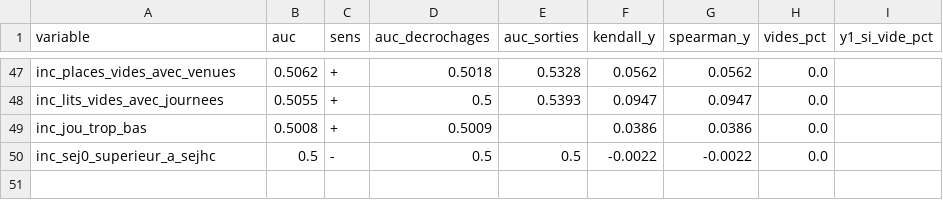
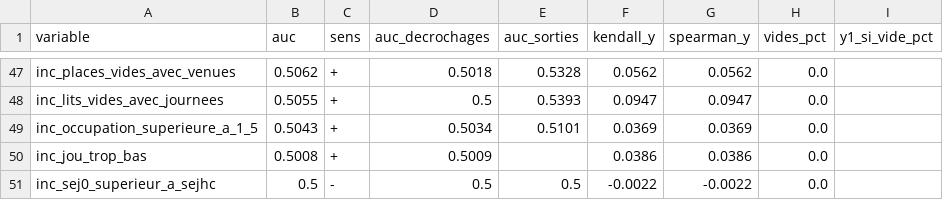
Before and after one commit to ousmane-soumah01/sae-decrochage-mco, a CSV file: resultats/03_exploration/tableaux/lien_cible.csv, drawn as a sheet; only a part is shown, gaps mark what is left out; the diff names each change by its address in the sheet, - before the commit and + after, or states it on an @@ line.

```diff
--- a/resultats/03_exploration/tableaux/lien_cible.csv
+++ b/resultats/03_exploration/tableaux/lien_cible.csv
+row 49: inc_occupation_superieure_a_1_5 | 0.5043 | + | 0.5034 | 0.5101 | 0.0369 | 0.0369 | 0.0
```
Also changed, not shown: resultats/03_exploration/tableaux/correlations_paires.csv, resultats/03_exploration/tableaux/indicateurs_par_classe.csv, 5 other files.
